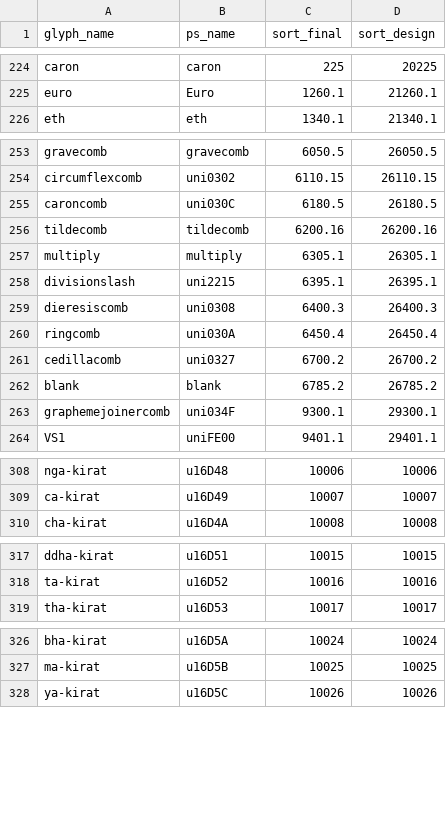
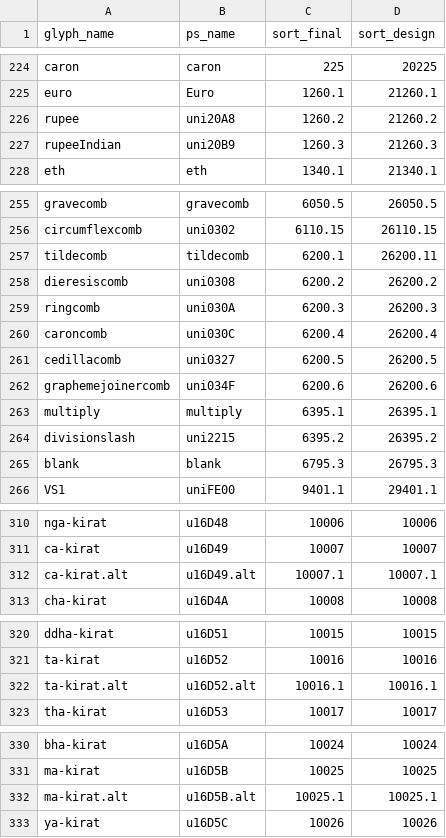
Before and after one commit to silnrsi/font-kanchenjunga, a CSV file: source/glyph_data.csv, drawn as a sheet; only a part is shown, gaps mark what is left out; the diff covers the shown part only.

```diff
--- a/source/glyph_data.csv
+++ b/source/glyph_data.csv
@@ -225,2 +225,4 @@ caron,caron,225,20225
 euro,Euro,1260.1,21260.1
+rupee,uni20A8,1260.2,21260.2
+rupeeIndian,uni20B9,1260.3,21260.3
 eth,eth,1340.1,21340.1
@@ -254,11 +256,11 @@ gravecomb,gravecomb,6050.5,26050.5
 circumflexcomb,uni0302,6110.15,26110.15
-caroncomb,uni030C,6180.5,26180.5
-tildecomb,tildecomb,6200.16,26200.16
-multiply,multiply,6305.1,26305.1
-divisionslash,uni2215,6395.1,26395.1
-dieresiscomb,uni0308,6400.3,26400.3
-ringcomb,uni030A,6450.4,26450.4
-cedillacomb,uni0327,6700.2,26700.2
-blank,blank,6785.2,26785.2
-graphemejoinercomb,uni034F,9300.1,29300.1
+tildecomb,tildecomb,6200.1,26200.11
+dieresiscomb,uni0308,6200.2,26200.2
+ringcomb,uni030A,6200.3,26200.3
+caroncomb,uni030C,6200.4,26200.4
+cedillacomb,uni0327,6200.5,26200.5
+graphemejoinercomb,uni034F,6200.6,26200.6
+multiply,multiply,6395.1,26395.1
+divisionslash,uni2215,6395.2,26395.2
+blank,blank,6795.3,26795.3
 VS1,uniFE00,9401.1,29401.1
@@ -309,2 +311,3 @@ nga-kirat,u16D48,10006,10006
 ca-kirat,u16D49,10007,10007
+ca-kirat.alt,u16D49.alt,10007.1,10007.1
 cha-kirat,u16D4A,10008,10008
@@ -318,2 +321,3 @@ ddha-kirat,u16D51,10015,10015
 ta-kirat,u16D52,10016,10016
+ta-kirat.alt,u16D52.alt,10016.1,10016.1
 tha-kirat,u16D53,10017,10017
@@ -327,2 +331,3 @@ bha-kirat,u16D5A,10024,10024
 ma-kirat,u16D5B,10025,10025
+ma-kirat.alt,u16D5B.alt,10025.1,10025.1
 ya-kirat,u16D5C,10026,10026
```
Also changed, not shown: 1 added row elsewhere in this file, 19 other files.
